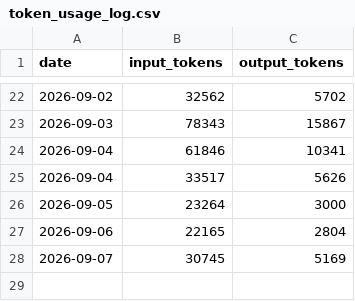
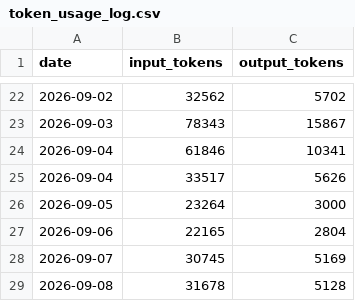
Before and after one commit to MFlab-inc/crypto-daily-brief, a CSV file: outputs/token_usage_log.csv, drawn as a sheet; only a part is shown, gaps mark what is left out; the diff names each change by its address in the sheet, - before the commit and + after, or states it on an @@ line.

```diff
--- a/outputs/token_usage_log.csv
+++ b/outputs/token_usage_log.csv
+row 29: 2026-09-08 | 31678 | 5128
```
